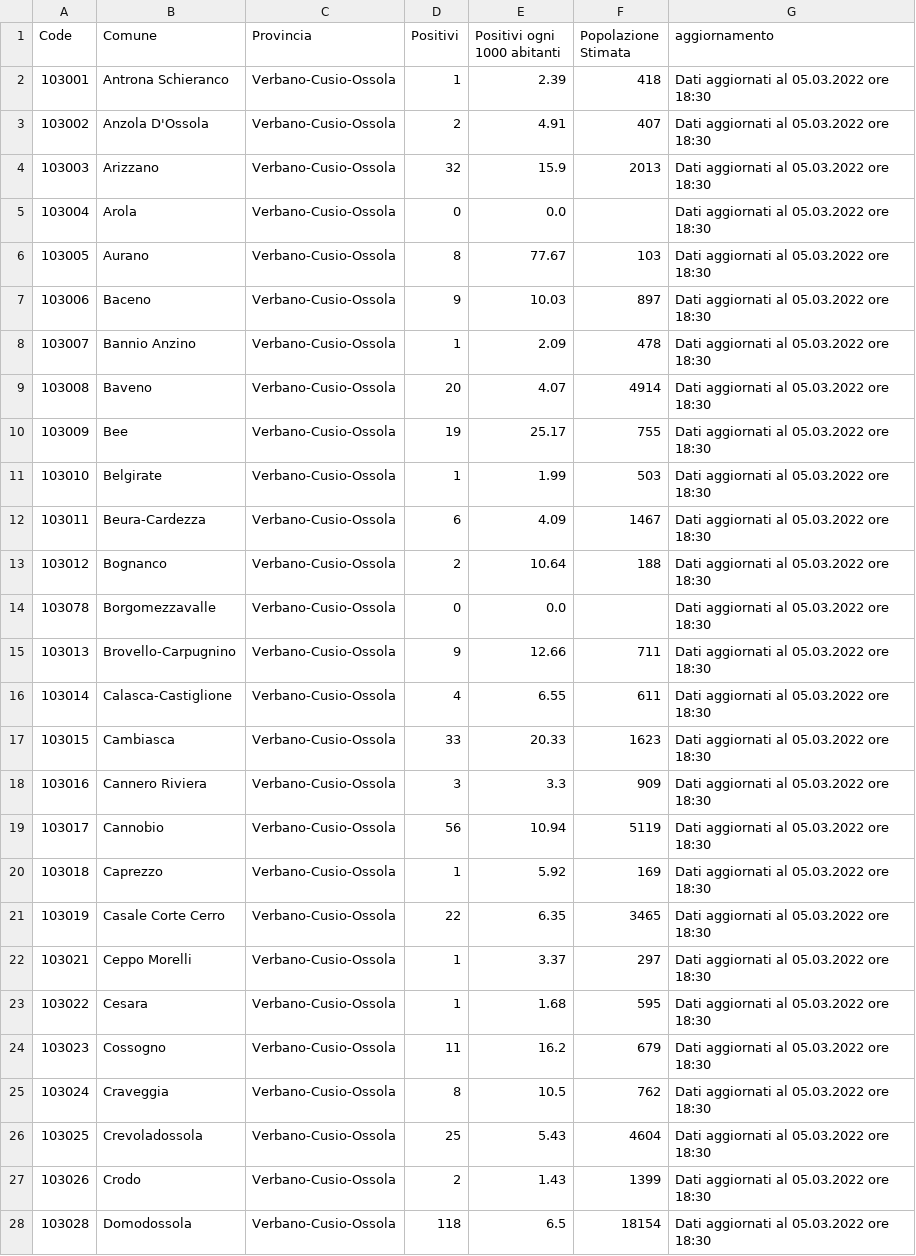
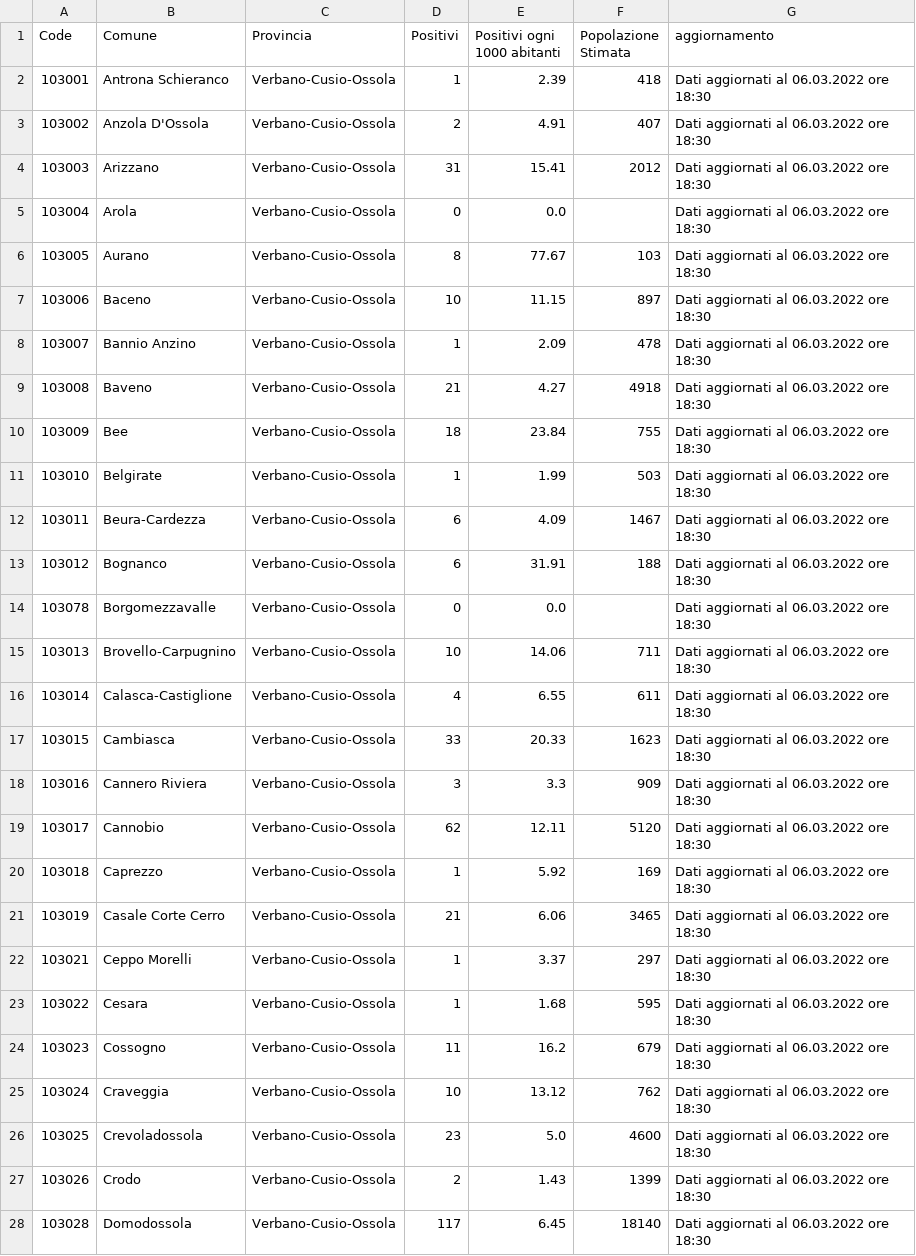
Before and after one commit to floatingpurr/covid-piemonte, a CSV file: data/postprocessing/Verbano-Cusio-Ossola.csv, drawn as a sheet; only a part is shown; the diff covers the shown part only.

```diff
--- a/data/postprocessing/Verbano-Cusio-Ossola.csv
+++ b/data/postprocessing/Verbano-Cusio-Ossola.csv
@@ -1,28 +1,28 @@
 Code,Comune,Provincia,Positivi,Positivi ogni 1000 abitanti,Popolazione Stimata,aggiornamento
-103001,Antrona Schieranco,Verbano-Cusio-Ossola,1,2.39,418,Dati aggiornati al 05.03.2022 ore 18:30
-103002,Anzola D'Ossola,Verbano-Cusio-Ossola,2,4.91,407,Dati aggiornati al 05.03.2022 ore 18:30
-103003,Arizzano,Verbano-Cusio-Ossola,32,15.9,2013,Dati aggiornati al 05.03.2022 ore 18:30
-103004,Arola,Verbano-Cusio-Ossola,0,0.0,,Dati aggiornati al 05.03.2022 ore 18:30
-103005,Aurano,Verbano-Cusio-Ossola,8,77.67,103,Dati aggiornati al 05.03.2022 ore 18:30
-103006,Baceno,Verbano-Cusio-Ossola,9,10.03,897,Dati aggiornati al 05.03.2022 ore 18:30
-103007,Bannio Anzino,Verbano-Cusio-Ossola,1,2.09,478,Dati aggiornati al 05.03.2022 ore 18:30
-103008,Baveno,Verbano-Cusio-Ossola,20,4.07,4914,Dati aggiornati al 05.03.2022 ore 18:30
-103009,Bee,Verbano-Cusio-Ossola,19,25.17,755,Dati aggiornati al 05.03.2022 ore 18:30
-103010,Belgirate,Verbano-Cusio-Ossola,1,1.99,503,Dati aggiornati al 05.03.2022 ore 18:30
-103011,Beura-Cardezza,Verbano-Cusio-Ossola,6,4.09,1467,Dati aggiornati al 05.03.2022 ore 18:30
-103012,Bognanco,Verbano-Cusio-Ossola,2,10.64,188,Dati aggiornati al 05.03.2022 ore 18:30
-103078,Borgomezzavalle,Verbano-Cusio-Ossola,0,0.0,,Dati aggiornati al 05.03.2022 ore 18:30
-103013,Brovello-Carpugnino,Verbano-Cusio-Ossola,9,12.66,711,Dati aggiornati al 05.03.2022 ore 18:30
-103014,Calasca-Castiglione,Verbano-Cusio-Ossola,4,6.55,611,Dati aggiornati al 05.03.2022 ore 18:30
-103015,Cambiasca,Verbano-Cusio-Ossola,33,20.33,1623,Dati aggiornati al 05.03.2022 ore 18:30
-103016,Cannero Riviera,Verbano-Cusio-Ossola,3,3.3,909,Dati aggiornati al 05.03.2022 ore 18:30
-103017,Cannobio,Verbano-Cusio-Ossola,56,10.94,5119,Dati aggiornati al 05.03.2022 ore 18:30
-103018,Caprezzo,Verbano-Cusio-Ossola,1,5.92,169,Dati aggiornati al 05.03.2022 ore 18:30
-103019,Casale Corte Cerro,Verbano-Cusio-Ossola,22,6.35,3465,Dati aggiornati al 05.03.2022 ore 18:30
-103021,Ceppo Morelli,Verbano-Cusio-Ossola,1,3.37,297,Dati aggiornati al 05.03.2022 ore 18:30
-103022,Cesara,Verbano-Cusio-Ossola,1,1.68,595,Dati aggiornati al 05.03.2022 ore 18:30
-103023,Cossogno,Verbano-Cusio-Ossola,11,16.2,679,Dati aggiornati al 05.03.2022 ore 18:30
-103024,Craveggia,Verbano-Cusio-Ossola,8,10.5,762,Dati aggiornati al 05.03.2022 ore 18:30
-103025,Crevoladossola,Verbano-Cusio-Ossola,25,5.43,4604,Dati aggiornati al 05.03.2022 ore 18:30
-103026,Crodo,Verbano-Cusio-Ossola,2,1.43,1399,Dati aggiornati al 05.03.2022 ore 18:30
-103028,Domodossola,Verbano-Cusio-Ossola,118,6.5,18154,Dati aggiornati al 05.03.2022 ore 18:30
+103001,Antrona Schieranco,Verbano-Cusio-Ossola,1,2.39,418,Dati aggiornati al 06.03.2022 ore 18:30
+103002,Anzola D'Ossola,Verbano-Cusio-Ossola,2,4.91,407,Dati aggiornati al 06.03.2022 ore 18:30
+103003,Arizzano,Verbano-Cusio-Ossola,31,15.41,2012,Dati aggiornati al 06.03.2022 ore 18:30
+103004,Arola,Verbano-Cusio-Ossola,0,0.0,,Dati aggiornati al 06.03.2022 ore 18:30
+103005,Aurano,Verbano-Cusio-Ossola,8,77.67,103,Dati aggiornati al 06.03.2022 ore 18:30
+103006,Baceno,Verbano-Cusio-Ossola,10,11.15,897,Dati aggiornati al 06.03.2022 ore 18:30
+103007,Bannio Anzino,Verbano-Cusio-Ossola,1,2.09,478,Dati aggiornati al 06.03.2022 ore 18:30
+103008,Baveno,Verbano-Cusio-Ossola,21,4.27,4918,Dati aggiornati al 06.03.2022 ore 18:30
+103009,Bee,Verbano-Cusio-Ossola,18,23.84,755,Dati aggiornati al 06.03.2022 ore 18:30
+103010,Belgirate,Verbano-Cusio-Ossola,1,1.99,503,Dati aggiornati al 06.03.2022 ore 18:30
+103011,Beura-Cardezza,Verbano-Cusio-Ossola,6,4.09,1467,Dati aggiornati al 06.03.2022 ore 18:30
+103012,Bognanco,Verbano-Cusio-Ossola,6,31.91,188,Dati aggiornati al 06.03.2022 ore 18:30
+103078,Borgomezzavalle,Verbano-Cusio-Ossola,0,0.0,,Dati aggiornati al 06.03.2022 ore 18:30
+103013,Brovello-Carpugnino,Verbano-Cusio-Ossola,10,14.06,711,Dati aggiornati al 06.03.2022 ore 18:30
+103014,Calasca-Castiglione,Verbano-Cusio-Ossola,4,6.55,611,Dati aggiornati al 06.03.2022 ore 18:30
+103015,Cambiasca,Verbano-Cusio-Ossola,33,20.33,1623,Dati aggiornati al 06.03.2022 ore 18:30
+103016,Cannero Riviera,Verbano-Cusio-Ossola,3,3.3,909,Dati aggiornati al 06.03.2022 ore 18:30
+103017,Cannobio,Verbano-Cusio-Ossola,62,12.11,5120,Dati aggiornati al 06.03.2022 ore 18:30
+103018,Caprezzo,Verbano-Cusio-Ossola,1,5.92,169,Dati aggiornati al 06.03.2022 ore 18:30
+103019,Casale Corte Cerro,Verbano-Cusio-Ossola,21,6.06,3465,Dati aggiornati al 06.03.2022 ore 18:30
+103021,Ceppo Morelli,Verbano-Cusio-Ossola,1,3.37,297,Dati aggiornati al 06.03.2022 ore 18:30
+103022,Cesara,Verbano-Cusio-Ossola,1,1.68,595,Dati aggiornati al 06.03.2022 ore 18:30
+103023,Cossogno,Verbano-Cusio-Ossola,11,16.2,679,Dati aggiornati al 06.03.2022 ore 18:30
+103024,Craveggia,Verbano-Cusio-Ossola,10,13.12,762,Dati aggiornati al 06.03.2022 ore 18:30
+103025,Crevoladossola,Verbano-Cusio-Ossola,23,5.0,4600,Dati aggiornati al 06.03.2022 ore 18:30
+103026,Crodo,Verbano-Cusio-Ossola,2,1.43,1399,Dati aggiornati al 06.03.2022 ore 18:30
+103028,Domodossola,Verbano-Cusio-Ossola,117,6.45,18140,Dati aggiornati al 06.03.2022 ore 18:30
```
Also changed, not shown: 90 edited cells elsewhere in this file, data/postprocessing/Alessandria.csv, data/postprocessing/Asti.csv, 8 other files.
